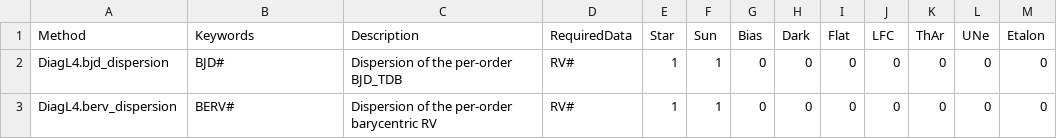
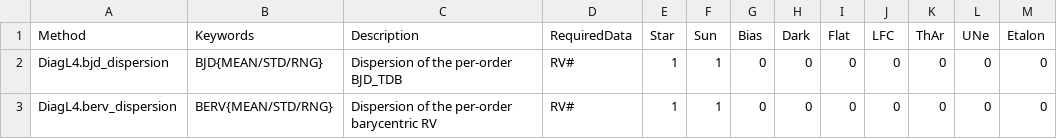
Before and after one commit to Keck-DataReductionPipelines/KPF-Pipeline, a CSV file: kpfpipe/quality_control/config/DiagL4-applicability.csv, drawn as a sheet.

```diff
--- a/kpfpipe/quality_control/config/DiagL4-applicability.csv
+++ b/kpfpipe/quality_control/config/DiagL4-applicability.csv
@@ -1,3 +1,3 @@
 Method,Keywords,Description,RequiredData,Star,Sun,Bias,Dark,Flat,LFC,ThAr,UNe,Etalon
-DiagL4.bjd_dispersion,BJD#,Dispersion of the per-order BJD_TDB,RV#,1,1,0,0,0,0,0,0,0
-DiagL4.berv_dispersion,BERV#,Dispersion of the per-order barycentric RV,RV#,1,1,0,0,0,0,0,0,0
+DiagL4.bjd_dispersion,BJD{MEAN/STD/RNG},Dispersion of the per-order BJD_TDB,RV#,1,1,0,0,0,0,0,0,0
+DiagL4.berv_dispersion,BERV{MEAN/STD/RNG},Dispersion of the per-order barycentric RV,RV#,1,1,0,0,0,0,0,0,0
```
Also changed, not shown: kpfpipe/quality_control/config/DiagL0-applicability.csv, kpfpipe/quality_control/config/DiagL2-applicability.csv, 6 other files.
